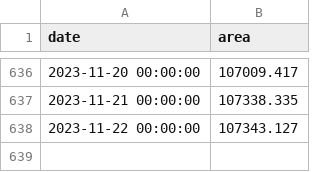
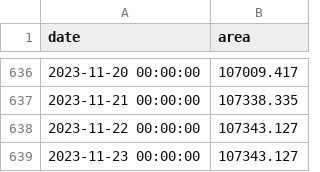
Before and after one commit to conflict-investigations/nzz-maps, a CSV file: territory.csv, drawn as a sheet; only a part is shown, gaps mark what is left out; the diff names each change by its address in the sheet, - before the commit and + after, or states it on an @@ line.

```diff
--- a/territory.csv
+++ b/territory.csv
+row 639: 2023-11-23 00:00:00 | 107343.127
```
Also changed, not shown: 1 other file.
